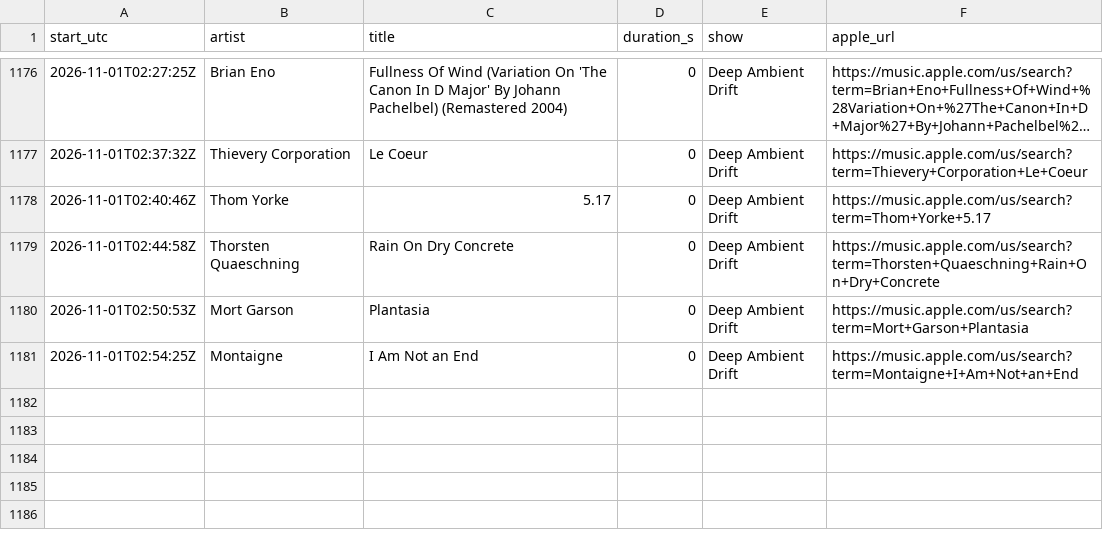
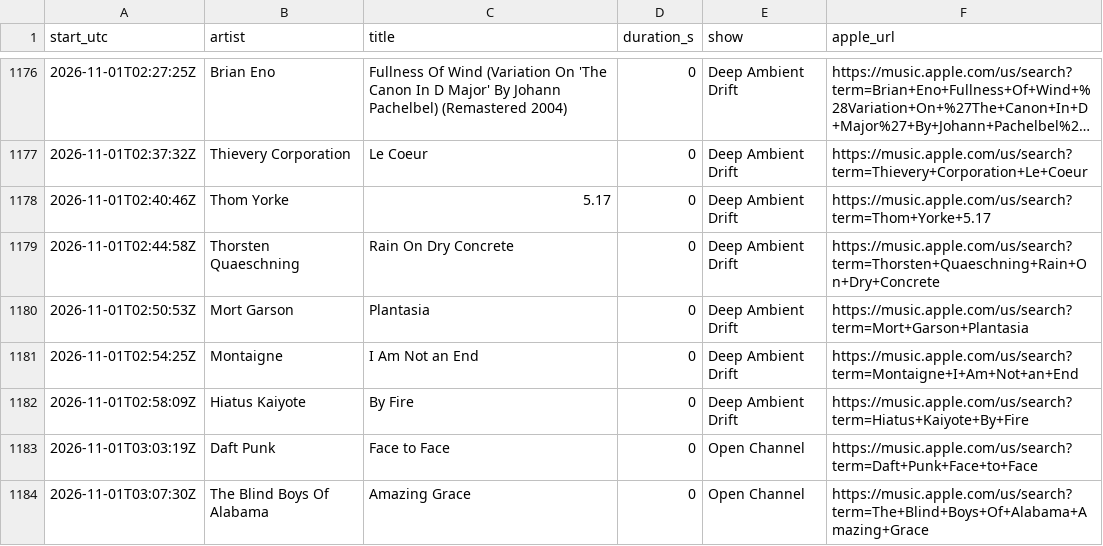
Before and after one commit to rs7hwfctnb-spec/dj-claude-schedule, a CSV file: data/plays.csv, drawn as a sheet; only a part is shown, gaps mark what is left out; long unchanged cells end in …; the diff names each change by its address in the sheet, - before the commit and + after, or states it on an @@ line.

```diff
--- a/data/plays.csv
+++ b/data/plays.csv
+row 1182: 2026-11-01T02:58:09Z | Hiatus Kaiyote | By Fire | 0 | Deep Ambient Drift | https://music.apple.com/us/search?term=Hiatus+Kaiyote+By+Fire
+row 1183: 2026-11-01T03:03:19Z | Daft Punk | Face to Face | 0 | Open Channel | https://music.apple.com/us/search?term=Daft+Punk+Face+to+Face
+row 1184: 2026-11-01T03:07:30Z | The Blind Boys Of Alabama | Amazing Grace | 0 | Open Channel | https://music.apple.com/us/search?term=The+Blind+Boys+Of+Alabama+Amazing+Grace
```
Also changed, not shown: data/tracks.csv, 2 other files.
